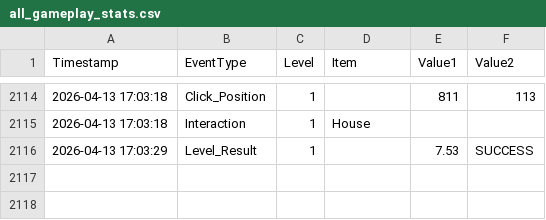
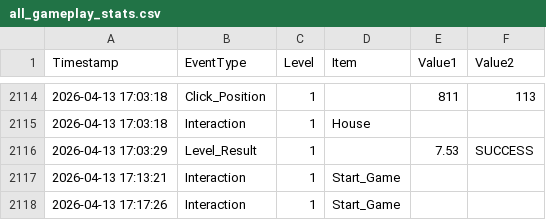
Before and after one commit to ratamon2606-create/Harvest-Haste, a CSV file: all_gameplay_stats.csv, drawn as a sheet; only a part is shown, gaps mark what is left out.

Commit message:
Add song in starting page

```diff
--- a/all_gameplay_stats.csv
+++ b/all_gameplay_stats.csv
@@ -2116 +2116,3 @@ Timestamp,EventType,Level,Item,Value1,Value2
 2026-04-13 17:03:29,Level_Result,1,,7.53,SUCCESS
+2026-04-13 17:13:21,Interaction,1,Start_Game,,
+2026-04-13 17:17:26,Interaction,1,Start_Game,,
```
Also changed, not shown: 3 other files.
